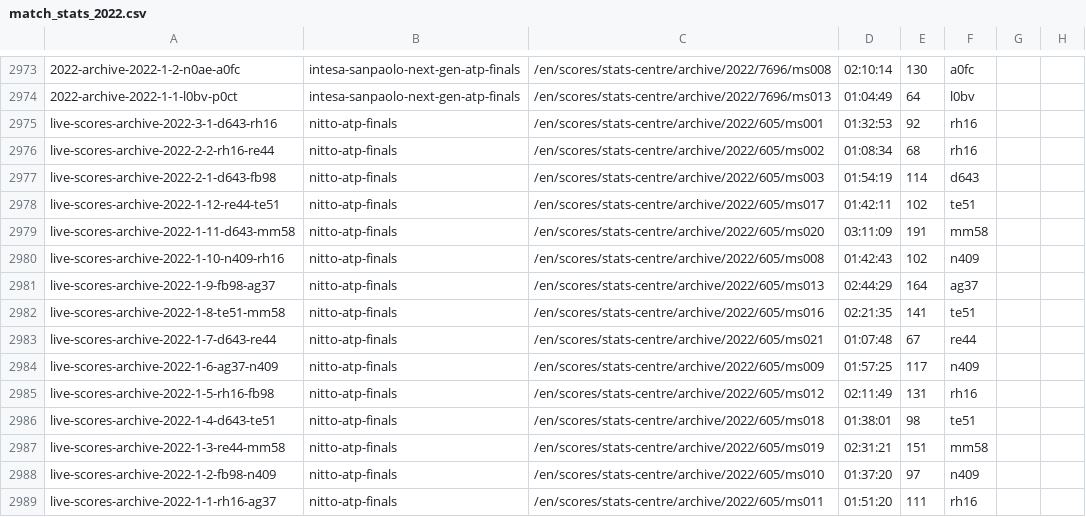
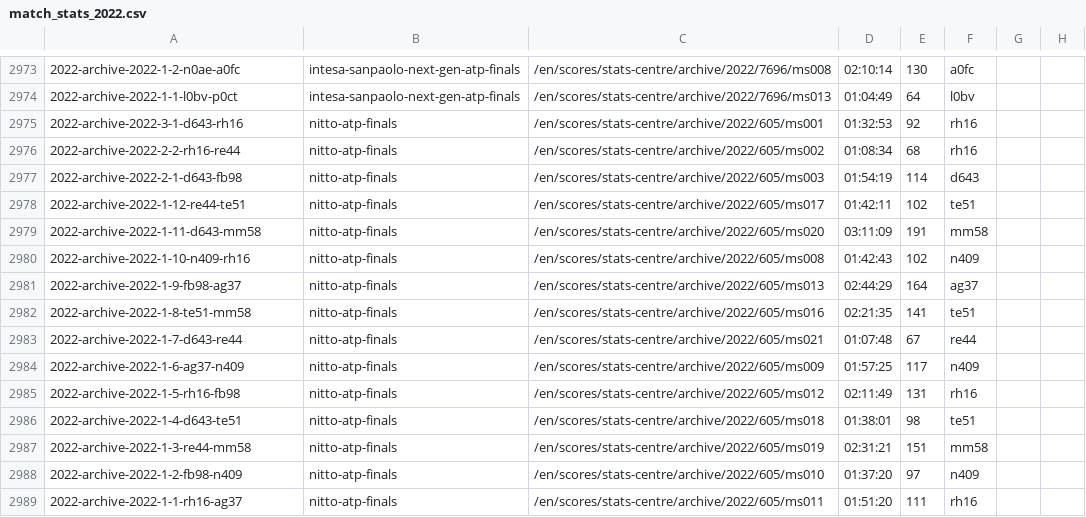
Before and after one commit to EmersonCosta0915/ATP-world-tour-tennis-data, a CSV file: csv/3_match_stats/match_stats_2022.csv, drawn as a sheet; only a part is shown, gaps mark what is left out; the diff names each change by its address in the sheet, - before the commit and + after, or states it on an @@ line.

Commit message:
update match scores

```diff
--- a/csv/3_match_stats/match_stats_2022.csv
+++ b/csv/3_match_stats/match_stats_2022.csv
-A2975: live-scores-archive-2022-3-1-d643-rh16
+A2975: 2022-archive-2022-3-1-d643-rh16
-A2976: live-scores-archive-2022-2-2-rh16-re44
+A2976: 2022-archive-2022-2-2-rh16-re44
-A2977: live-scores-archive-2022-2-1-d643-fb98
+A2977: 2022-archive-2022-2-1-d643-fb98
-A2978: live-scores-archive-2022-1-12-re44-te51
+A2978: 2022-archive-2022-1-12-re44-te51
-A2979: live-scores-archive-2022-1-11-d643-mm58
+A2979: 2022-archive-2022-1-11-d643-mm58
-A2980: live-scores-archive-2022-1-10-n409-rh16
+A2980: 2022-archive-2022-1-10-n409-rh16
-A2981: live-scores-archive-2022-1-9-fb98-ag37
+A2981: 2022-archive-2022-1-9-fb98-ag37
-A2982: live-scores-archive-2022-1-8-te51-mm58
+A2982: 2022-archive-2022-1-8-te51-mm58
-A2983: live-scores-archive-2022-1-7-d643-re44
+A2983: 2022-archive-2022-1-7-d643-re44
-A2984: live-scores-archive-2022-1-6-ag37-n409
+A2984: 2022-archive-2022-1-6-ag37-n409
-A2985: live-scores-archive-2022-1-5-rh16-fb98
+A2985: 2022-archive-2022-1-5-rh16-fb98
-A2986: live-scores-archive-2022-1-4-d643-te51
+A2986: 2022-archive-2022-1-4-d643-te51
-A2987: live-scores-archive-2022-1-3-re44-mm58
+A2987: 2022-archive-2022-1-3-re44-mm58
-A2988: live-scores-archive-2022-1-2-fb98-n409
+A2988: 2022-archive-2022-1-2-fb98-n409
-A2989: live-scores-archive-2022-1-1-rh16-ag37
+A2989: 2022-archive-2022-1-1-rh16-ag37
```
